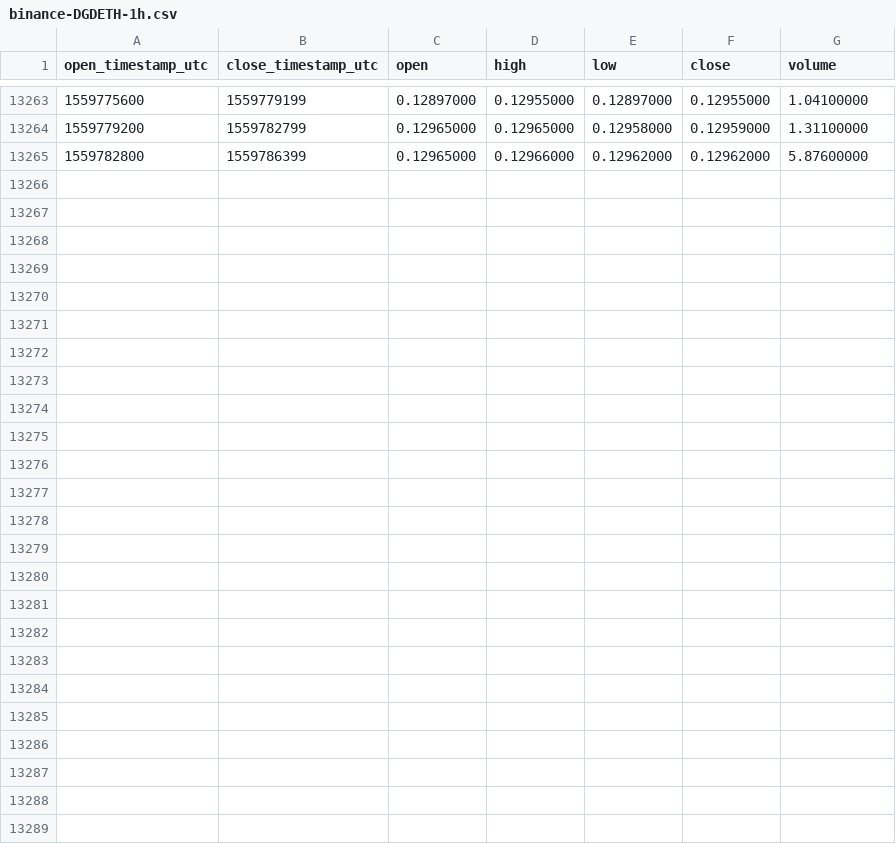
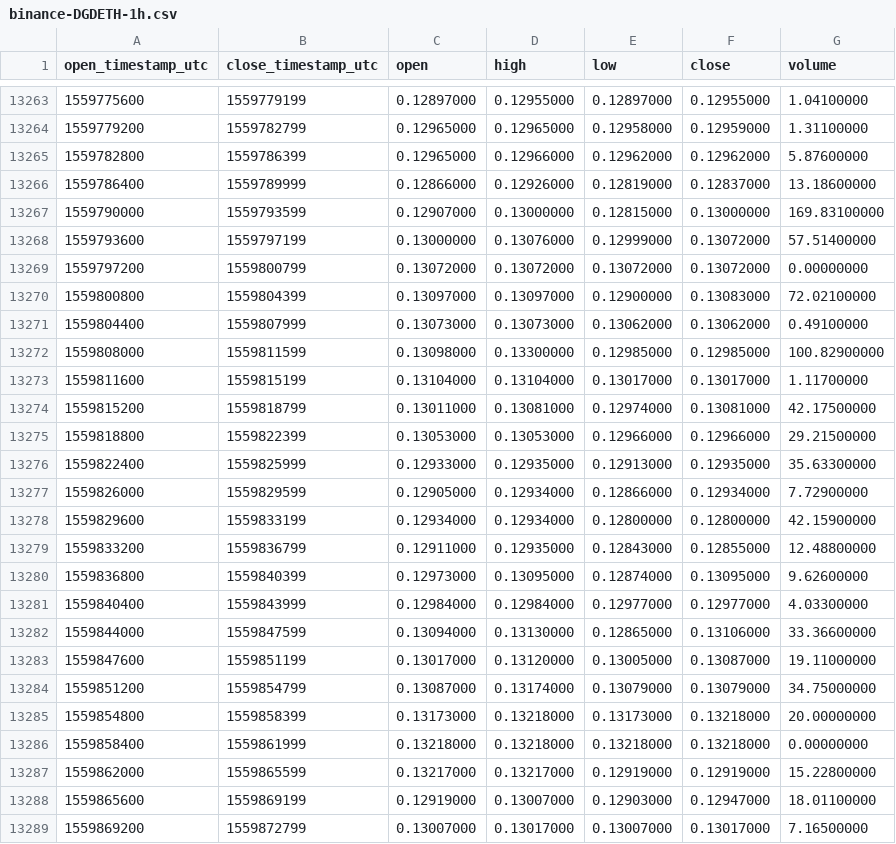
Before and after one commit to cryptobigbro/binance-DGDETH, a CSV file: binance-DGDETH-1h.csv, drawn as a sheet; only a part is shown, gaps mark what is left out; the diff names each change by its address in the sheet, - before the commit and + after, or states it on an @@ line.

Commit message:
Update OHLCV data.

```diff
--- a/binance-DGDETH-1h.csv
+++ b/binance-DGDETH-1h.csv
+row 13266: 1559786400 | 1559789999 | 0.12866000 | 0.12926000 | 0.12819000 | 0.12837000 | 13.18600000
+row 13267: 1559790000 | 1559793599 | 0.12907000 | 0.13000000 | 0.12815000 | 0.13000000 | 169.83100000
+row 13268: 1559793600 | 1559797199 | 0.13000000 | 0.13076000 | 0.12999000 | 0.13072000 | 57.51400000
+row 13269: 1559797200 | 1559800799 | 0.13072000 | 0.13072000 | 0.13072000 | 0.13072000 | 0.00000000
+row 13270: 1559800800 | 1559804399 | 0.13097000 | 0.13097000 | 0.12900000 | 0.13083000 | 72.02100000
+row 13271: 1559804400 | 1559807999 | 0.13073000 | 0.13073000 | 0.13062000 | 0.13062000 | 0.49100000
+row 13272: 1559808000 | 1559811599 | 0.13098000 | 0.13300000 | 0.12985000 | 0.12985000 | 100.82900000
+row 13273: 1559811600 | 1559815199 | 0.13104000 | 0.13104000 | 0.13017000 | 0.13017000 | 1.11700000
+row 13274: 1559815200 | 1559818799 | 0.13011000 | 0.13081000 | 0.12974000 | 0.13081000 | 42.17500000
+row 13275: 1559818800 | 1559822399 | 0.13053000 | 0.13053000 | 0.12966000 | 0.12966000 | 29.21500000
+row 13276: 1559822400 | 1559825999 | 0.12933000 | 0.12935000 | 0.12913000 | 0.12935000 | 35.63300000
+row 13277: 1559826000 | 1559829599 | 0.12905000 | 0.12934000 | 0.12866000 | 0.12934000 | 7.72900000
+row 13278: 1559829600 | 1559833199 | 0.12934000 | 0.12934000 | 0.12800000 | 0.12800000 | 42.15900000
+row 13279: 1559833200 | 1559836799 | 0.12911000 | 0.12935000 | 0.12843000 | 0.12855000 | 12.48800000
+row 13280: 1559836800 | 1559840399 | 0.12973000 | 0.13095000 | 0.12874000 | 0.13095000 | 9.62600000
+row 13281: 1559840400 | 1559843999 | 0.12984000 | 0.12984000 | 0.12977000 | 0.12977000 | 4.03300000
+row 13282: 1559844000 | 1559847599 | 0.13094000 | 0.13130000 | 0.12865000 | 0.13106000 | 33.36600000
+row 13283: 1559847600 | 1559851199 | 0.13017000 | 0.13120000 | 0.13005000 | 0.13087000 | 19.11000000
+row 13284: 1559851200 | 1559854799 | 0.13087000 | 0.13174000 | 0.13079000 | 0.13079000 | 34.75000000
+row 13285: 1559854800 | 1559858399 | 0.13173000 | 0.13218000 | 0.13173000 | 0.13218000 | 20.00000000
+row 13286: 1559858400 | 1559861999 | 0.13218000 | 0.13218000 | 0.13218000 | 0.13218000 | 0.00000000
+row 13287: 1559862000 | 1559865599 | 0.13217000 | 0.13217000 | 0.12919000 | 0.12919000 | 15.22800000
+row 13288: 1559865600 | 1559869199 | 0.12919000 | 0.13007000 | 0.12903000 | 0.12947000 | 18.01100000
+row 13289: 1559869200 | 1559872799 | 0.13007000 | 0.13017000 | 0.13007000 | 0.13017000 | 7.16500000
```
Also changed, not shown: binance-DGDETH-1d.csv.
